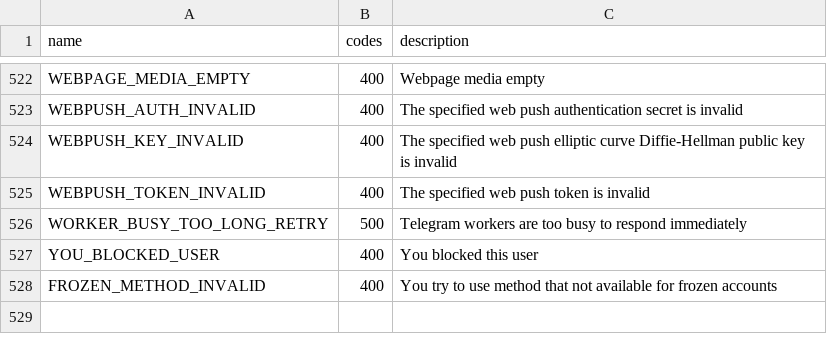
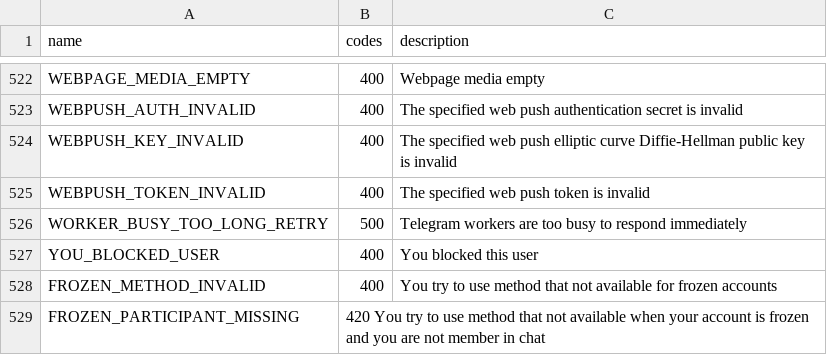
Before and after one commit to LonamiWebs/Telethon, a CSV file: telethon_generator/data/errors.csv, drawn as a sheet; only a part is shown, gaps mark what is left out; the diff names each change by its address in the sheet, - before the commit and + after, or states it on an @@ line.

Commit message:
Update errors.csv: added FROZEN_METHOD_INVALID and FROZEN_PARTICIPANT_MISSING error

```diff
--- a/telethon_generator/data/errors.csv
+++ b/telethon_generator/data/errors.csv
+row 529: FROZEN_PARTICIPANT_MISSING | 420 You try to use method that not available when your account is frozen and you are not member in chat
```
